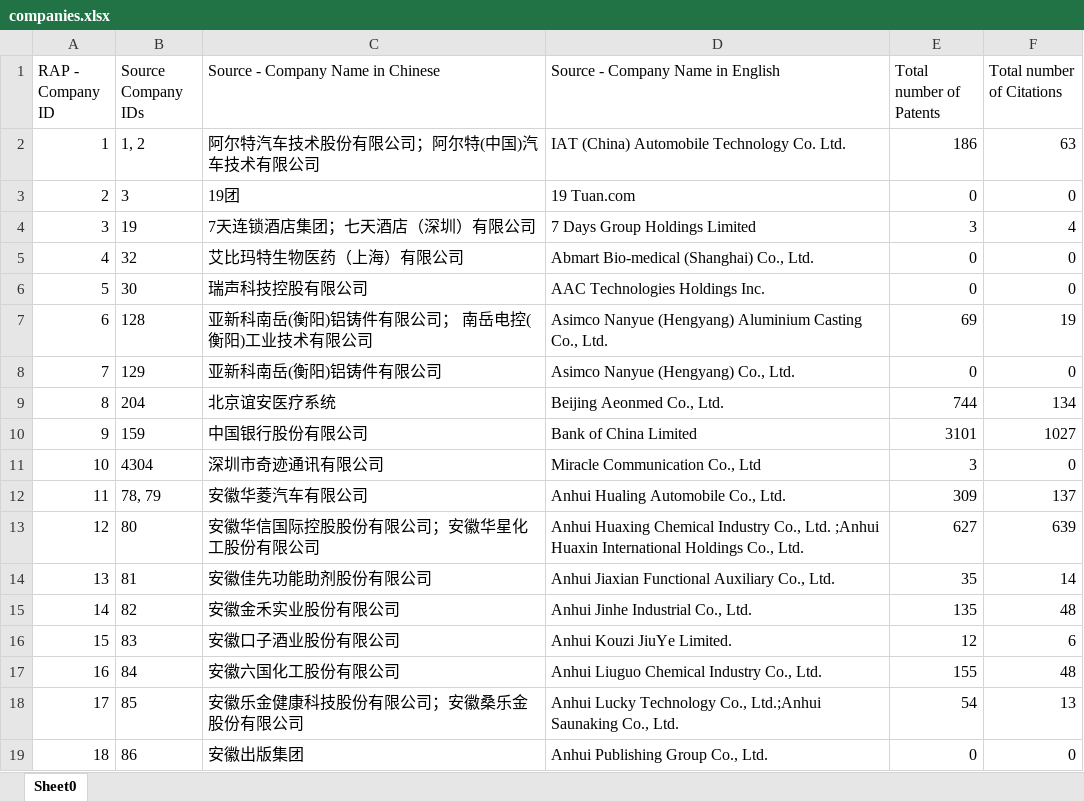
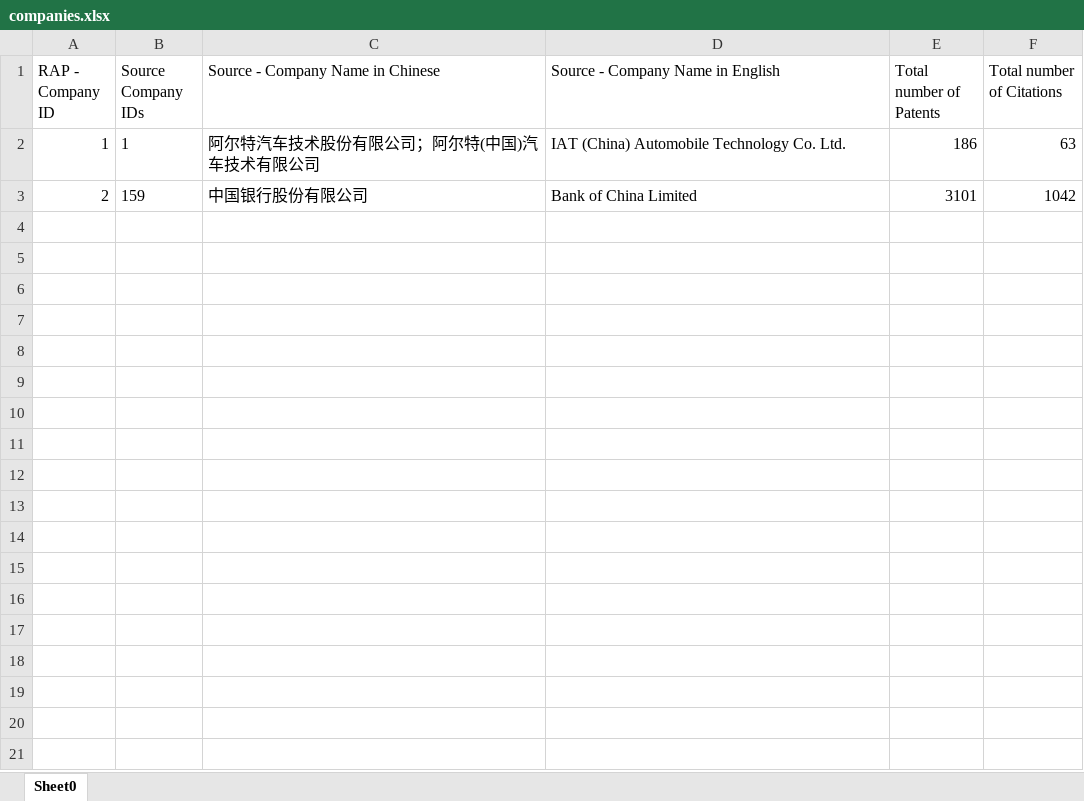
Before and after one commit to zxg618/CitationSearch, an Excel workbook: companies.xlsx, sheet Sheet0, drawn as a sheet; values as stored, in another font and other column widths than the file's, no borders; removed rows and columns are numbered as before the commit, all else as after; the diff names each change by its address in the sheet, - before the commit and + after, or states it on an @@ line.

```diff
--- a/companies.xlsx (sheet Sheet0)
+++ b/companies.xlsx (sheet Sheet0)
-B2 (Source Company IDs): 1, 2
+B2 (Source Company IDs): 1
-row 3: 2 | 3 | 19团 | 19 Tuan.com | 0 | 0
-row 4: 3 | 19 | 7天连锁酒店集团；七天酒店（深圳）有限公司 | 7 Days Group Holdings Limited | 3 | 4
-row 5: 4 | 32 | 艾比玛特生物医药（上海）有限公司 | Abmart Bio-medical (Shanghai) Co., Ltd. | 0 | 0
-row 6: 5 | 30 | 瑞声科技控股有限公司 | AAC Technologies Holdings Inc. | 0 | 0
-row 7: 6 | 128 | 亚新科南岳(衡阳)铝铸件有限公司； 南岳电控(衡阳)工业技术有限公司 | Asimco Nanyue (Hengyang) Aluminium Casting Co., Ltd. | 69 | 19
-row 8: 7 | 129 | 亚新科南岳(衡阳)铝铸件有限公司 | Asimco Nanyue (Hengyang) Co., Ltd. | 0 | 0
-row 9: 8 | 204 | 北京谊安医疗系统 | Beijing Aeonmed Co., Ltd. | 744 | 134
-A3 (RAP - Company ID): 9
+A3 (RAP - Company ID): 2
-F3 (Total number of Citations): 1027
+F3 (Total number of Citations): 1042
-row 11: 10 | 4304 | 深圳市奇迹通讯有限公司 | Miracle Communication Co., Ltd | 3 | 0
-row 12: 11 | 78, 79 | 安徽华菱汽车有限公司 | Anhui Hualing Automobile Co., Ltd. | 309 | 137
-row 13: 12 | 80 | 安徽华信国际控股股份有限公司；安徽华星化工股份有限公司 | Anhui Huaxing Chemical Industry Co., Ltd. ;Anhui Huaxin International Holdings Co., Ltd. | 627 | 639
-row 14: 13 | 81 | 安徽佳先功能助剂股份有限公司 | Anhui Jiaxian Functional Auxiliary Co., Ltd. | 35 | 14
-row 15: 14 | 82 | 安徽金禾实业股份有限公司 | Anhui Jinhe Industrial Co., Ltd. | 135 | 48
-row 16: 15 | 83 | 安徽口子酒业股份有限公司 | Anhui Kouzi JiuYe Limited. | 12 | 6
-row 17: 16 | 84 | 安徽六国化工股份有限公司 | Anhui Liuguo Chemical Industry Co., Ltd. | 155 | 48
-row 18: 17 | 85 | 安徽乐金健康科技股份有限公司；安徽桑乐金股份有限公司 | Anhui Lucky Technology Co., Ltd.;Anhui Saunaking Co., Ltd. | 54 | 13
-row 19: 18 | 86 | 安徽出版集团 | Anhui Publishing Group Co., Ltd. | 0 | 0
```
Also changed, not shown: citations.xlsx, company_translation.xlsx, 9 other files.
